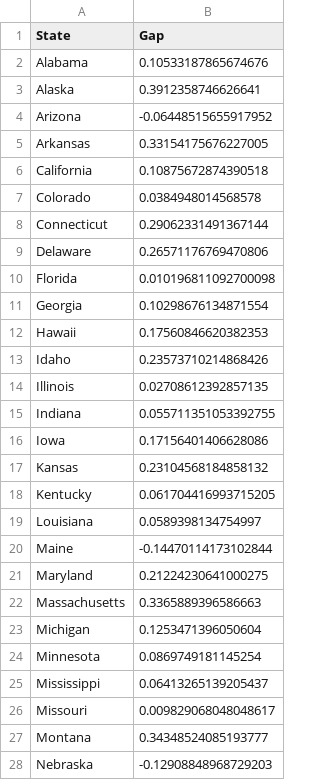
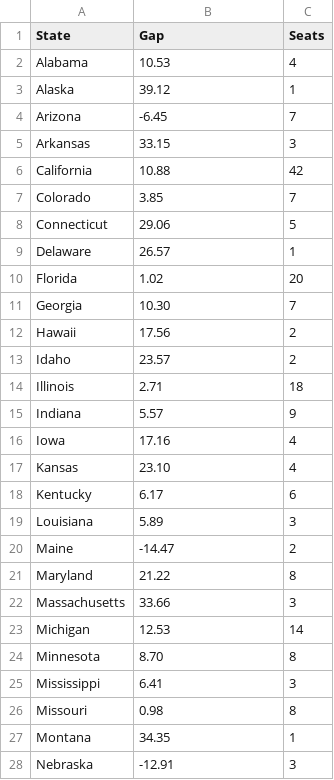
Before and after one commit to kiranw/CS171-gerrymandering, a CSV file: data/gapdata.csv, drawn as a sheet; only a part is shown; the diff covers the shown part only; the diff names each change by its address in the sheet, - before the commit and + after, or states it on an @@ line.

```diff
--- a/data/gapdata.csv
+++ b/data/gapdata.csv
+column C (Seats), rows 2-28: 4 | 1 | 7 | 3 | 42 | 7 | 5 | 1 | 20 | 7 | 2 | 2 | 18 | 9 | 4 | 4 | 6 | 3 | 2 | 8 | 3 | 14 | 8 | 3 | 8 | 1 | 3
-B2 (Gap): 0.10533187865674676
+B2 (Gap): 10.53
-B3 (Gap): 0.3912358746626641
+B3 (Gap): 39.12
-B4 (Gap): -0.06448515655917952
+B4 (Gap): -6.45
-B5 (Gap): 0.33154175676227005
+B5 (Gap): 33.15
-B6 (Gap): 0.10875672874390518
+B6 (Gap): 10.88
-B7 (Gap): 0.0384948014568578
+B7 (Gap): 3.85
-B8 (Gap): 0.29062331491367144
+B8 (Gap): 29.06
-B9 (Gap): 0.26571176769470806
+B9 (Gap): 26.57
-B10 (Gap): 0.010196811092700098
+B10 (Gap): 1.02
-B11 (Gap): 0.10298676134871554
+B11 (Gap): 10.30
-B12 (Gap): 0.17560846620382353
+B12 (Gap): 17.56
-B13 (Gap): 0.23573710214868426
+B13 (Gap): 23.57
-B14 (Gap): 0.02708612392857135
+B14 (Gap): 2.71
-B15 (Gap): 0.055711351053392755
+B15 (Gap): 5.57
-B16 (Gap): 0.17156401406628086
+B16 (Gap): 17.16
-B17 (Gap): 0.23104568184858132
+B17 (Gap): 23.10
-B18 (Gap): 0.061704416993715205
+B18 (Gap): 6.17
-B19 (Gap): 0.0589398134754997
+B19 (Gap): 5.89
-B20 (Gap): -0.14470114173102844
+B20 (Gap): -14.47
-B21 (Gap): 0.21224230641000275
+B21 (Gap): 21.22
-B22 (Gap): 0.3365889396586663
+B22 (Gap): 33.66
-B23 (Gap): 0.1253471396050604
+B23 (Gap): 12.53
-B24 (Gap): 0.0869749181145254
+B24 (Gap): 8.70
-B25 (Gap): 0.06413265139205437
+B25 (Gap): 6.41
-B26 (Gap): 0.009829068048048617
+B26 (Gap): 0.98
-B27 (Gap): 0.34348524085193777
+B27 (Gap): 34.35
-B28 (Gap): -0.12908848968729203
+B28 (Gap): -12.91
```
Also changed, not shown: 22 edited cells elsewhere in this file, 5 other files.
